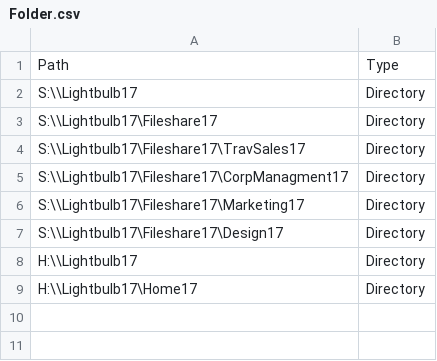
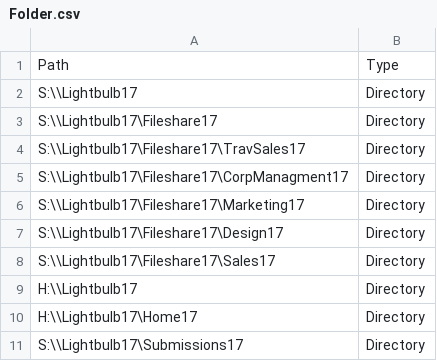
Before and after one commit to schettn/ADivvb, a CSV file: CSV/Folder.csv, drawn as a sheet; the diff names each change by its address in the sheet, - before the commit and + after, or states it on an @@ line.

Commit message:
Updated Folder CSV
Updated the folder CSV

```diff
--- a/CSV/Folder.csv
+++ b/CSV/Folder.csv
+row 8: S:\\Lightbulb17\Fileshare17\Sales17 | Directory
+row 11: S:\\Lightbulb17\Submissions17 | Directory
```
